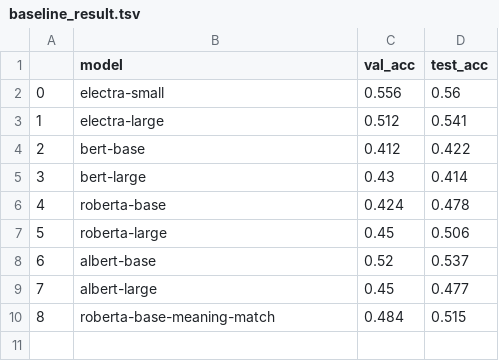
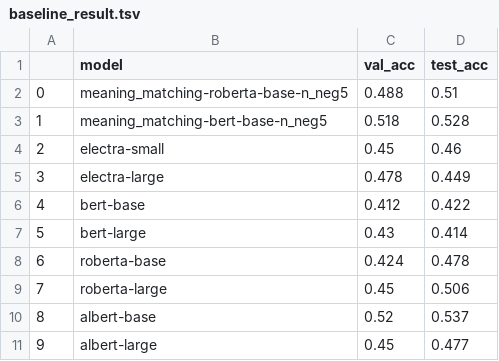
Before and after one commit to MJ-Jang/beyond-distributional, a TSV file: output/sei_experiment/baseline_result.tsv, drawn as a sheet; removed rows and columns are numbered as before the commit, all else as after; the diff names each change by its address in the sheet, - before the commit and + after, or states it on an @@ line.

```diff
--- a/output/sei_experiment/baseline_result.tsv
+++ b/output/sei_experiment/baseline_result.tsv
+row 2: 0 | meaning_matching-roberta-base-n_neg5 | 0.488 | 0.51
+row 3: 1 | meaning_matching-bert-base-n_neg5 | 0.518 | 0.528
@@ column A renumbered between rows 4 and 11 @@
-C4 (val_acc): 0.556
+C4 (val_acc): 0.45
-D4 (test_acc): 0.56
+D4 (test_acc): 0.46
-C5 (val_acc): 0.512
+C5 (val_acc): 0.478
-D5 (test_acc): 0.541
+D5 (test_acc): 0.449
-row 10: 8 | roberta-base-meaning-match | 0.484 | 0.515
```
Also changed, not shown: 16 other files.
